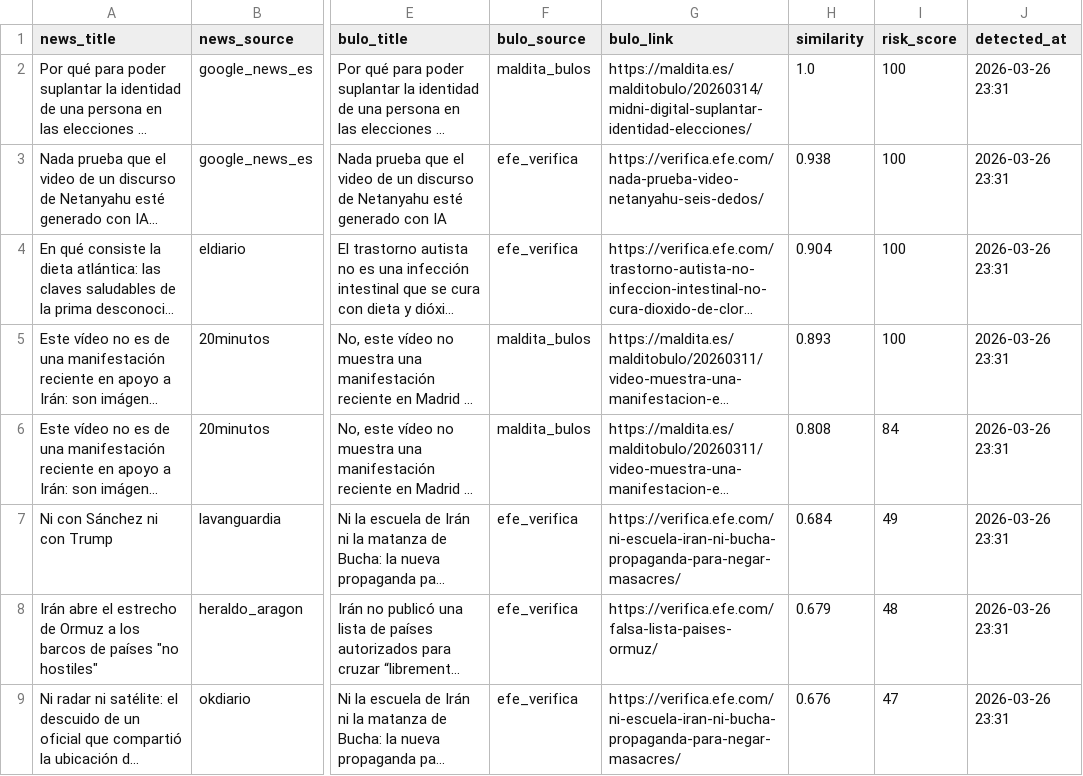
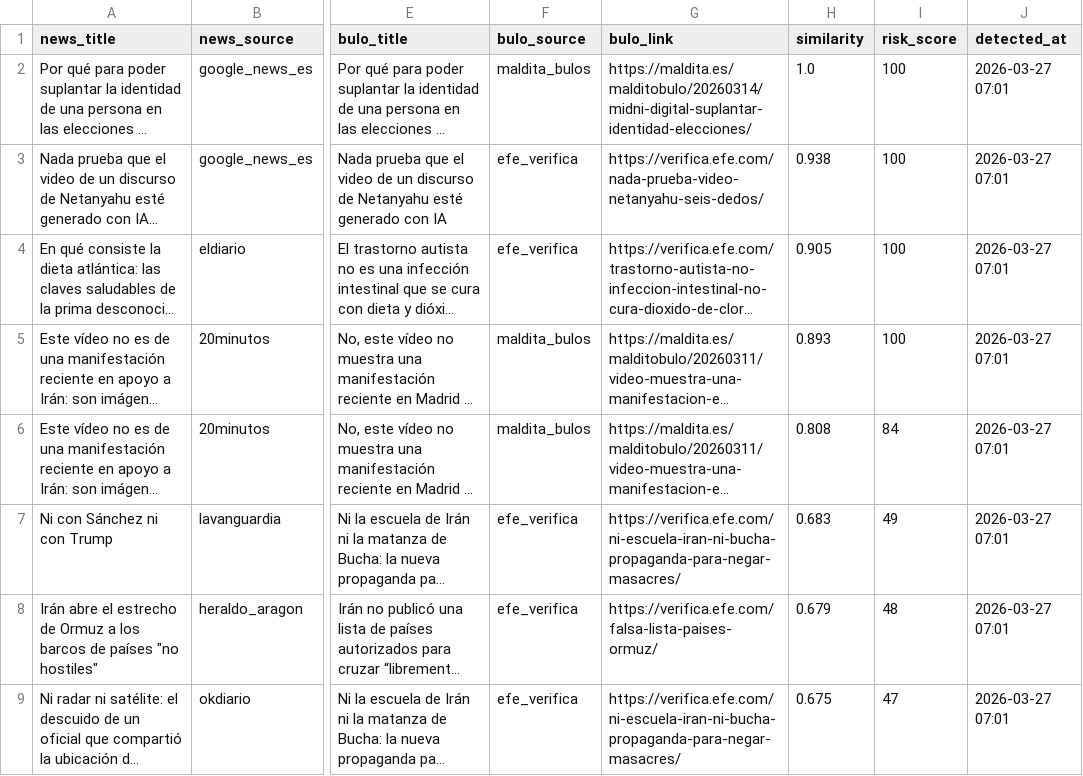
Before and after one commit to mcasrom/SIEG-Politica-Nacional-, a CSV file: data/export/nr/disinfo_alerts.csv, drawn as a sheet; only a part is shown, gaps mark what is left out; long unchanged cells end in …; the diff covers the shown part only; the diff names each change by its address in the sheet, - before the commit and + after, or states it on an @@ line.

Commit message:
data: update export 2026-03-27 07:02

```diff
--- a/data/export/nr/disinfo_alerts.csv
+++ b/data/export/nr/disinfo_alerts.csv
-J2:J9 (detected_at): 2026-03-26 23:31
+J2:J9 (detected_at): 2026-03-27 07:01
-H4 (similarity): 0.904
+H4 (similarity): 0.905
-H7 (similarity): 0.684
+H7 (similarity): 0.683
-H9 (similarity): 0.676
+H9 (similarity): 0.675
```
Also changed, not shown: 7 added rows, 4 removed rows and 54 edited cells elsewhere in this file, data/export/nr/disinfo_bulos.csv, data/export/nr/ideology_summary.csv, 5 other files.
